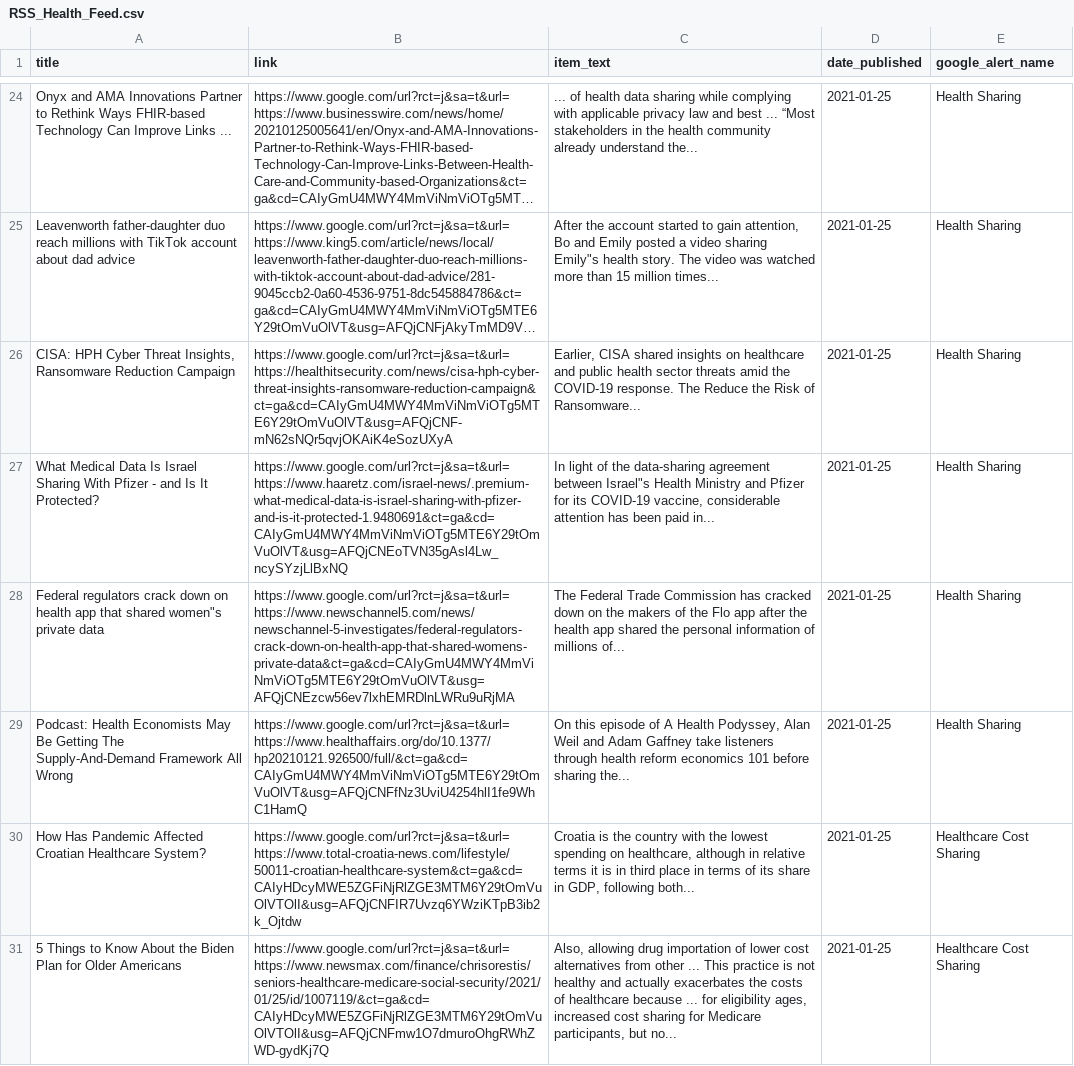
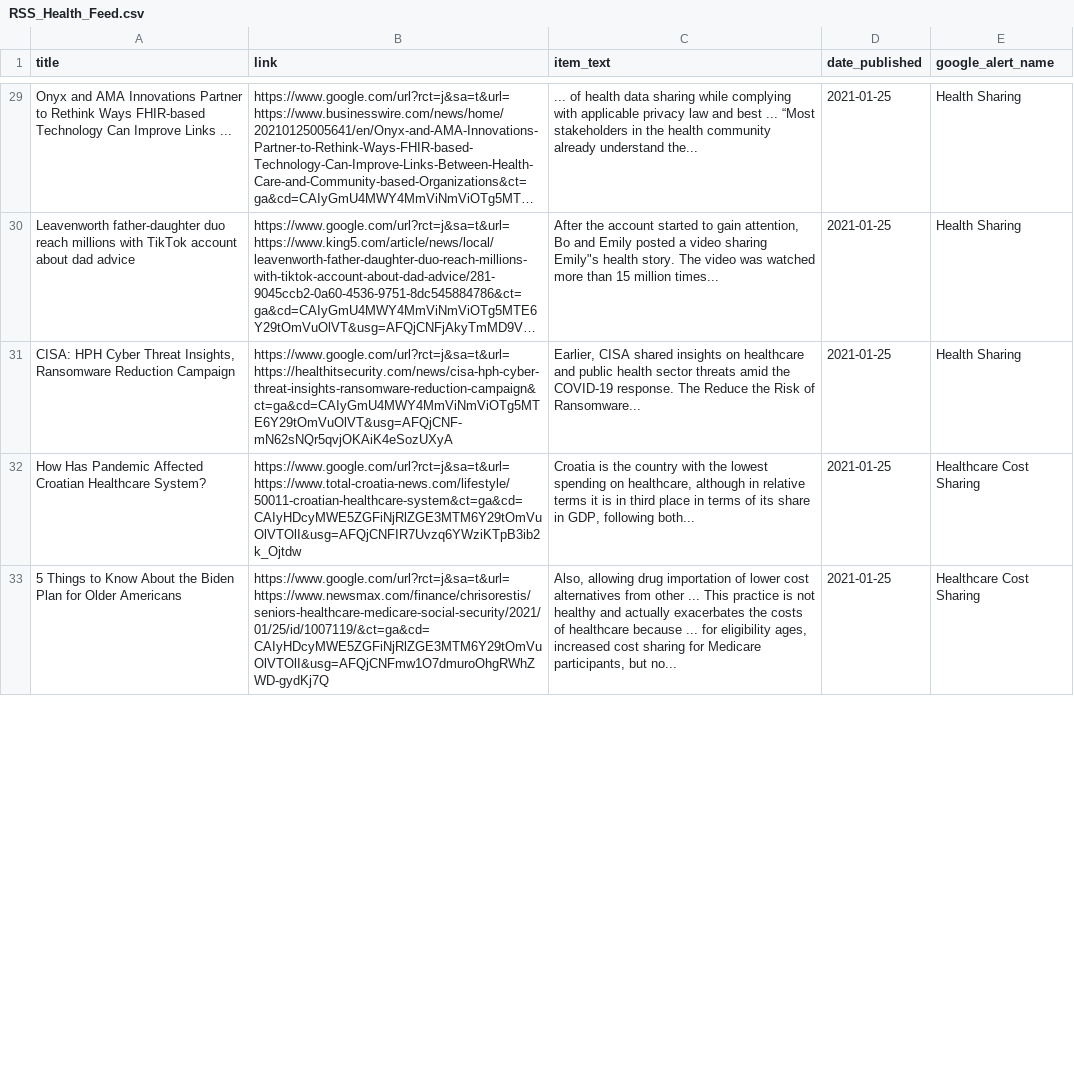
Before and after one commit to jbarton311/bb_consulting_public, a CSV file: congressional_analysis/data/RSS_Health_Feed.csv, drawn as a sheet; only a part is shown, gaps mark what is left out; long unchanged cells end in …; removed rows and columns are numbered as before the commit, all else as after; the diff covers the shown part only; the diff names each change by its address in the sheet, - before the commit and + after, or states it on an @@ line.

Commit message:
Adding output data for 2021-01-25

```diff
--- a/congressional_analysis/data/RSS_Health_Feed.csv
+++ b/congressional_analysis/data/RSS_Health_Feed.csv
-row 27: What Medical Data Is Israel Sharing With Pfizer - and Is It Protected? | https://www.google.com/url?rct=j&sa=t&url=https://www.haaretz.com/israel-news/.premium-what-medical-data-is-israel-sharing-with-pfizer-and-is-it-protected-1.9480691&ct=ga&cd=CAIyGmU4MWY4MmViNmViOTg5MTE6Y29tOmVuOlVT&usg=AFQjCNEoTVN35gAsl4Lw_ncySYzjLlBxNQ | In light of the data-sharing agreement between Israel"s Health Ministry and Pfizer for its COVID-19 vaccine, considerable attention has been paid in... | 2021-01-25 | Health Sharing
-row 28: Federal regulators crack down on health app that shared women"s private data | https://www.google.com/url?rct=j&sa=t&url=https://www.newschannel5.com/news/newschannel-5-investigates/federal-regulators-crack-down-on-health-app-that-shared-womens-private-data&ct=ga&cd=CAIyGmU4MWY4MmViNmViOTg5MTE6Y29tOmVuOlVT&usg=AFQjCNEzcw56ev7lxhEMRDlnLWRu9uRjMA | The Federal Trade Commission has cracked down on the makers of the Flo app after the health app shared the personal information of millions of... | 2021-01-25 | Health Sharing
-row 29: Podcast: Health Economists May Be Getting The Supply-And-Demand Framework All Wrong | https://www.google.com/url?rct=j&sa=t&url=https://www.healthaffairs.org/do/10.1377/hp20210121.926500/full/&ct=ga&cd=CAIyGmU4MWY4MmViNmViOTg5MTE6Y29tOmVuOlVT&usg=AFQjCNFfNz3UviU4254hlI1fe9WhC1HamQ | On this episode of A Health Podyssey, Alan Weil and Adam Gaffney take listeners through health reform economics 101 before sharing the... | 2021-01-25 | Health Sharing
```
Also changed, not shown: 8 added rows and 3 removed rows elsewhere in this file.
